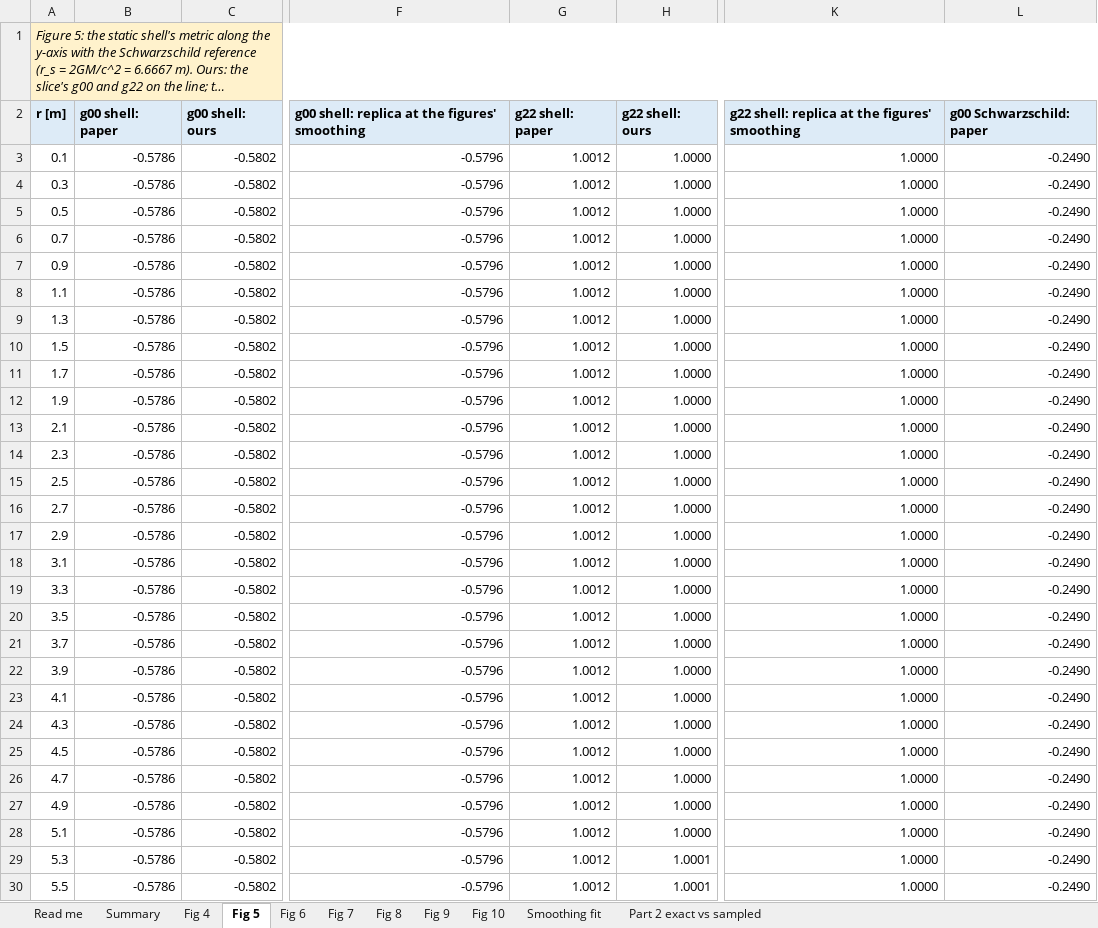
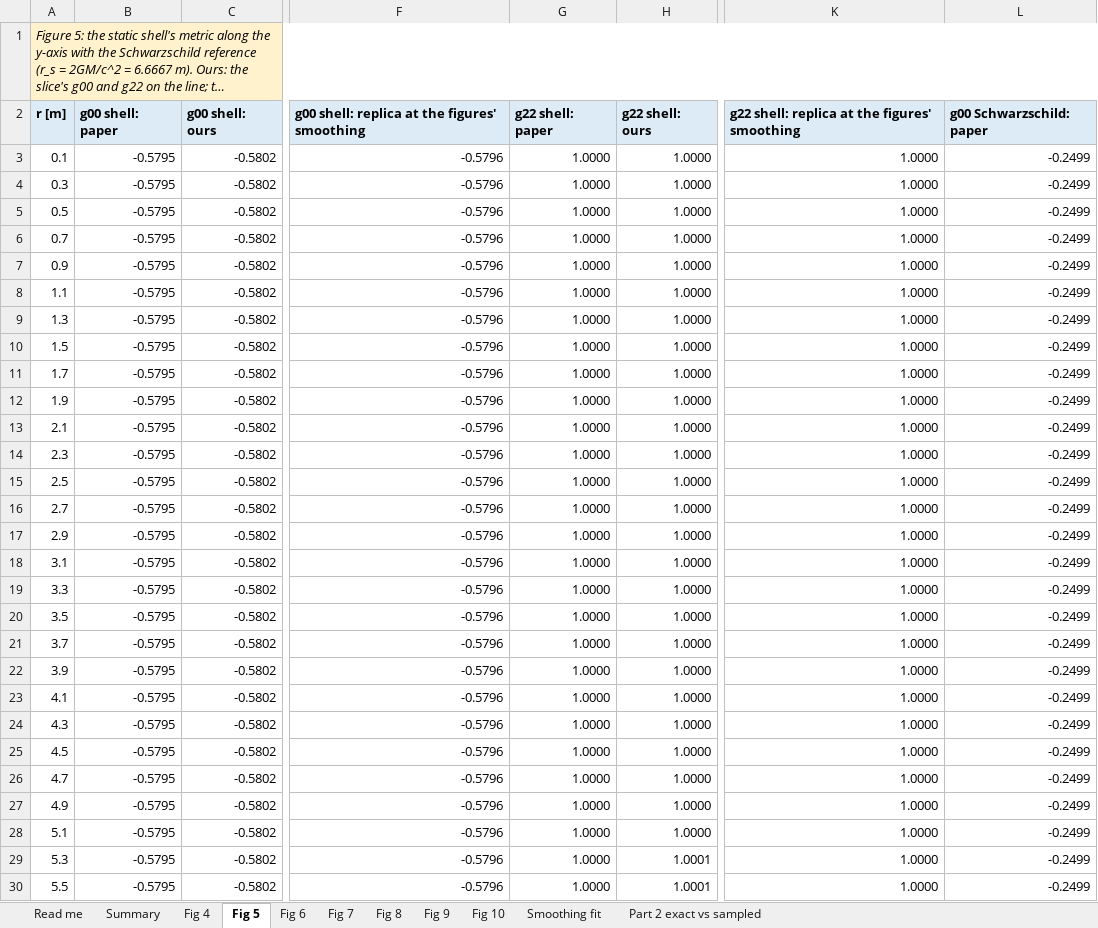
Before and after one commit to cnog2023/warp-shell-check, an Excel workbook: work/wf-reproduction/comparison.xlsx, sheet Fig 5, drawn as a sheet; only a part is shown, gaps mark what is left out; long unchanged cells end in …; values as stored, in another font and other column widths than the file's, no borders; the diff covers the shown part only; the diff names each change by its address in the sheet, - before the commit and + after, or states it on an @@ line.

```diff
--- a/work/wf-reproduction/comparison.xlsx (sheet Fig 5)
+++ b/work/wf-reproduction/comparison.xlsx (sheet Fig 5)
-B3:B30: -0.5786
+B3:B30: -0.5795
-G3:G30: 1.0012
+G3:G30: 1.0000
-L3:L30: -0.2490
+L3:L30: -0.2499
```
Also changed, not shown: 475 edited cells elsewhere in this sheet, sheet Fig 9, sheet Fig 6, sheet Fig 7, sheet Fig 10, sheet Fig 4, sheet Smoothing fit, 1 more sheet, 8 other files.
